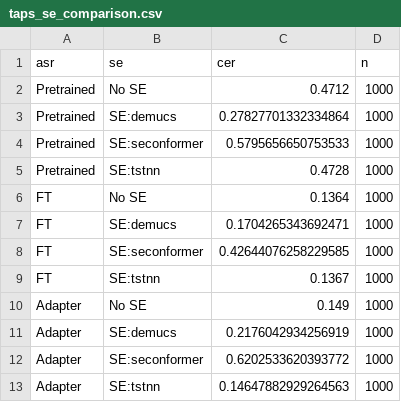
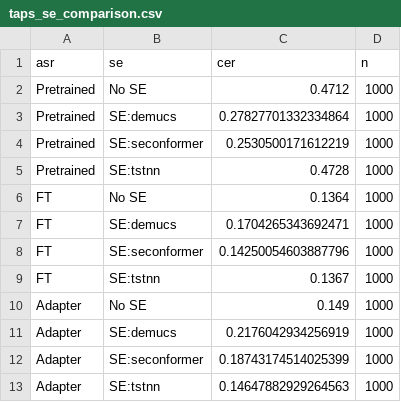
Before and after one commit to kasugayuji0716-art/bone-conduction-research, a CSV file: results/taps_se_comparison.csv, drawn as a sheet.

```diff
--- a/results/taps_se_comparison.csv
+++ b/results/taps_se_comparison.csv
@@ -3,3 +3,3 @@ Pretrained,No SE,0.4712,1000
 Pretrained,SE:demucs,0.27827701332334864,1000
-Pretrained,SE:seconformer,0.5795656650753533,1000
+Pretrained,SE:seconformer,0.2530500171612219,1000
 Pretrained,SE:tstnn,0.4728,1000
@@ -7,3 +7,3 @@ FT,No SE,0.1364,1000
 FT,SE:demucs,0.1704265343692471,1000
-FT,SE:seconformer,0.42644076258229585,1000
+FT,SE:seconformer,0.14250054603887796,1000
 FT,SE:tstnn,0.1367,1000
@@ -11,3 +11,3 @@ Adapter,No SE,0.149,1000
 Adapter,SE:demucs,0.2176042934256919,1000
-Adapter,SE:seconformer,0.6202533620393772,1000
+Adapter,SE:seconformer,0.18743174514025399,1000
 Adapter,SE:tstnn,0.14647882929264563,1000
```
Also changed, not shown: 1 other file.
